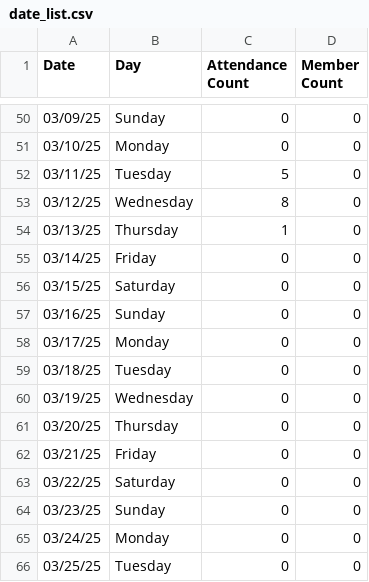
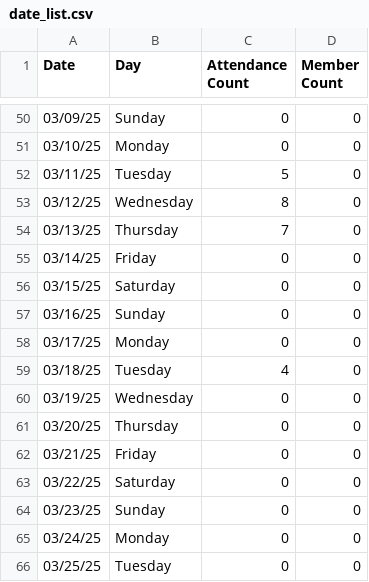
Before and after one commit to silvernuke911/Tambay-Tracker, a CSV file: TambayTracker2.0/data/date_list.csv, drawn as a sheet; only a part is shown, gaps mark what is left out.

```diff
--- a/TambayTracker2.0/data/date_list.csv
+++ b/TambayTracker2.0/data/date_list.csv
@@ -53,3 +53,3 @@ Date,Day,Attendance Count,Member Count
 03/12/25,Wednesday,8,0
-03/13/25,Thursday,1,0
+03/13/25,Thursday,7,0
 03/14/25,Friday,0,0
@@ -58,3 +58,3 @@ Date,Day,Attendance Count,Member Count
 03/17/25,Monday,0,0
-03/18/25,Tuesday,0,0
+03/18/25,Tuesday,4,0
 03/19/25,Wednesday,0,0
```
Also changed, not shown: TambayTracker2.0/data/raw_data.csv, TambayTracker2.0/data/score_data.csv, 7 other files.
